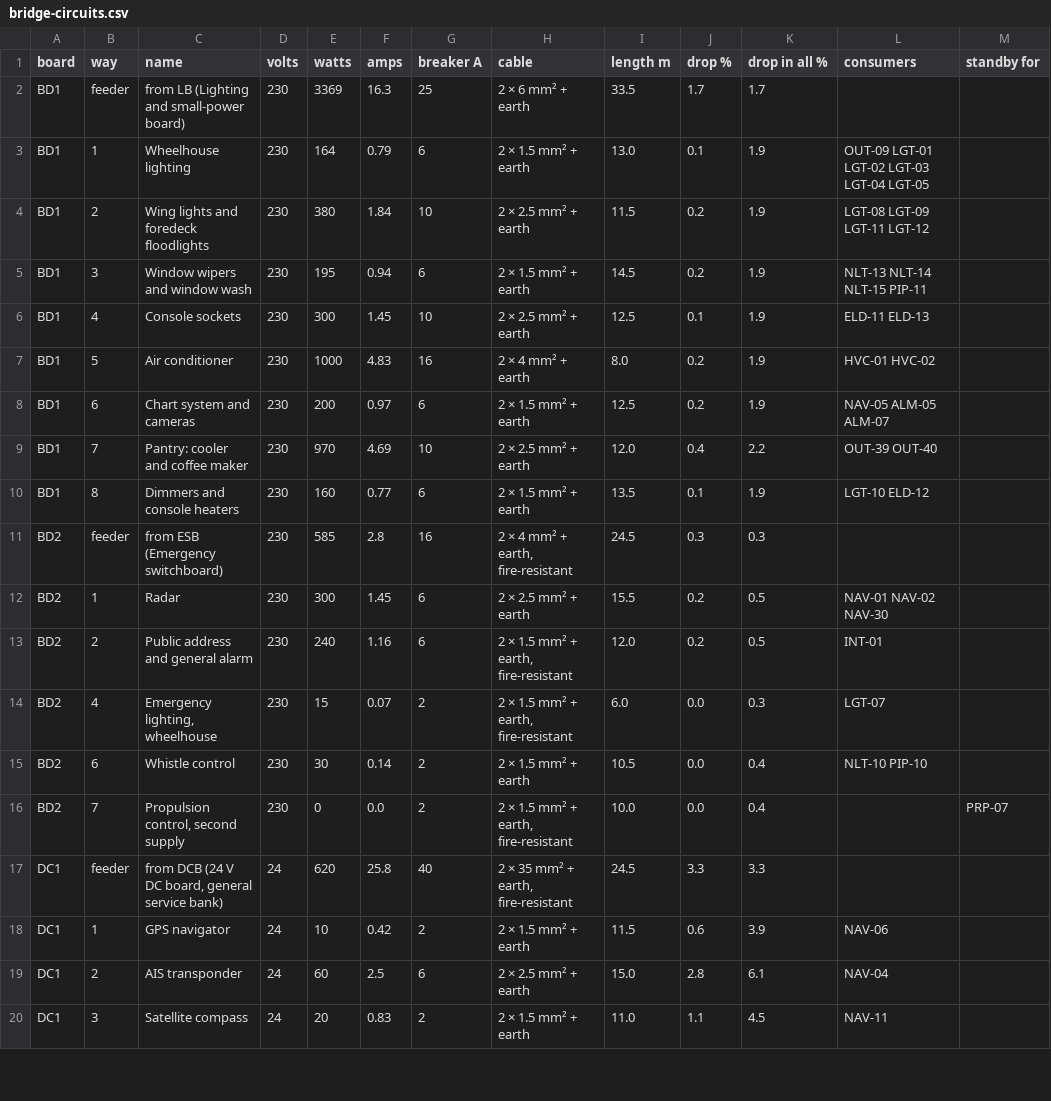
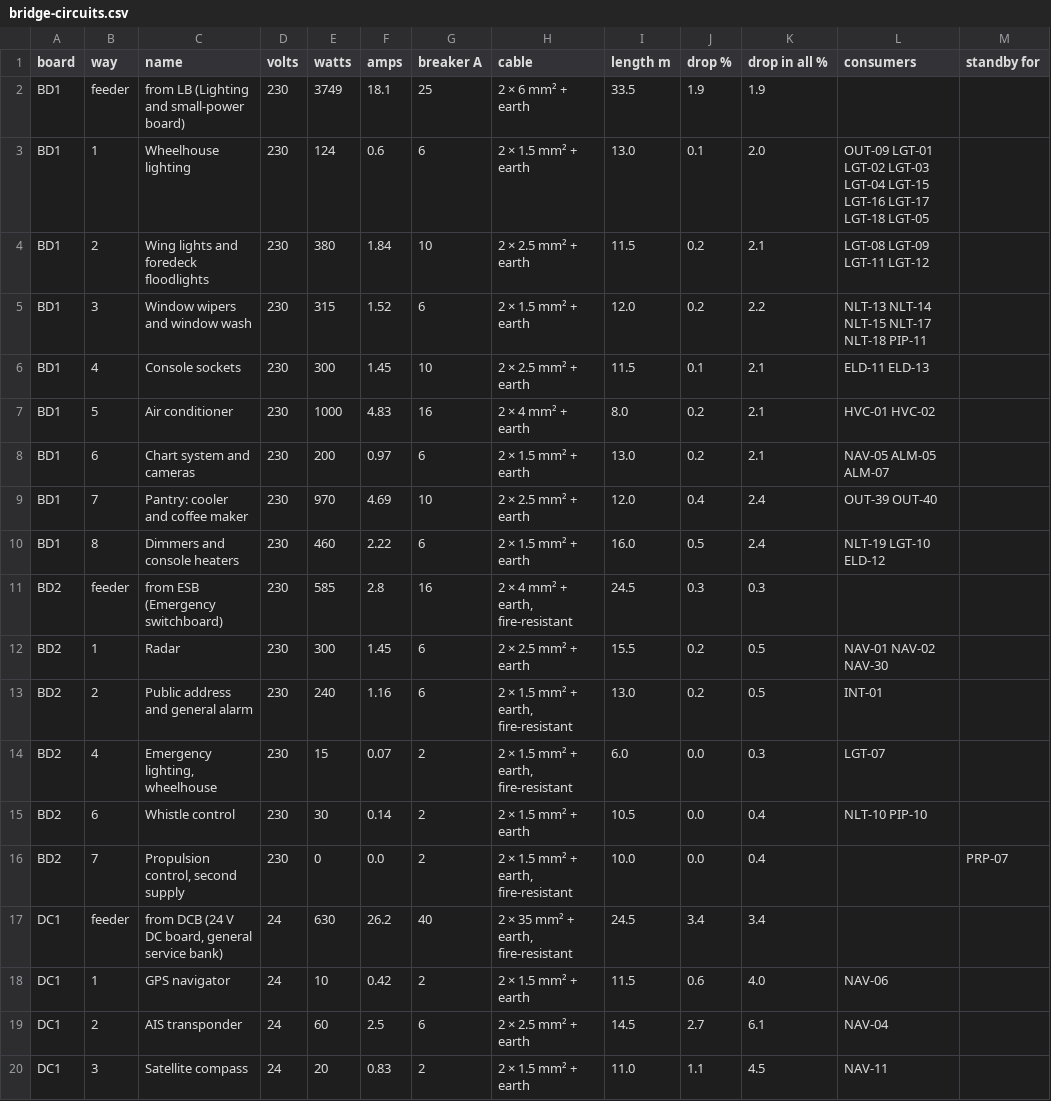
Before and after one commit to nj22az/nj22az.github.io, a CSV file: ferry/systems/out/bridge-circuits.csv, drawn as a sheet; only a part is shown; the diff covers the shown part only.

```diff
--- a/ferry/systems/out/bridge-circuits.csv
+++ b/ferry/systems/out/bridge-circuits.csv
@@ -1,14 +1,14 @@
 board,way,name,volts,watts,amps,breaker A,cable,length m,drop %,drop in all %,consumers,standby for
-BD1,feeder,from LB (Lighting and small-power board),230,3369,16.3,25,2 × 6 mm² + earth,33.5,1.7,1.7,,
-BD1,1,Wheelhouse lighting,230,164,0.79,6,2 × 1.5 mm² + earth,13.0,0.1,1.9,OUT-09 LGT-01 LGT-02 LGT-03 LGT-04 LGT-05,
-BD1,2,Wing lights and foredeck floodlights,230,380,1.84,10,2 × 2.5 mm² + earth,11.5,0.2,1.9,LGT-08 LGT-09 LGT-11 LGT-12,
-BD1,3,Window wipers and window wash,230,195,0.94,6,2 × 1.5 mm² + earth,14.5,0.2,1.9,NLT-13 NLT-14 NLT-15 PIP-11,
-BD1,4,Console sockets,230,300,1.45,10,2 × 2.5 mm² + earth,12.5,0.1,1.9,ELD-11 ELD-13,
-BD1,5,Air conditioner,230,1000,4.83,16,2 × 4 mm² + earth,8.0,0.2,1.9,HVC-01 HVC-02,
-BD1,6,Chart system and cameras,230,200,0.97,6,2 × 1.5 mm² + earth,12.5,0.2,1.9,NAV-05 ALM-05 ALM-07,
-BD1,7,Pantry: cooler and coffee maker,230,970,4.69,10,2 × 2.5 mm² + earth,12.0,0.4,2.2,OUT-39 OUT-40,
-BD1,8,Dimmers and console heaters,230,160,0.77,6,2 × 1.5 mm² + earth,13.5,0.1,1.9,LGT-10 ELD-12,
+BD1,feeder,from LB (Lighting and small-power board),230,3749,18.1,25,2 × 6 mm² + earth,33.5,1.9,1.9,,
+BD1,1,Wheelhouse lighting,230,124,0.6,6,2 × 1.5 mm² + earth,13.0,0.1,2.0,OUT-09 LGT-01 LGT-02 LGT-03 LGT-04 LGT-15 LGT-16 LGT-17 LGT-18 LGT-05,
+BD1,2,Wing lights and foredeck floodlights,230,380,1.84,10,2 × 2.5 mm² + earth,11.5,0.2,2.1,LGT-08 LGT-09 LGT-11 LGT-12,
+BD1,3,Window wipers and window wash,230,315,1.52,6,2 × 1.5 mm² + earth,12.0,0.2,2.2,NLT-13 NLT-14 NLT-15 NLT-17 NLT-18 PIP-11,
+BD1,4,Console sockets,230,300,1.45,10,2 × 2.5 mm² + earth,11.5,0.1,2.1,ELD-11 ELD-13,
+BD1,5,Air conditioner,230,1000,4.83,16,2 × 4 mm² + earth,8.0,0.2,2.1,HVC-01 HVC-02,
+BD1,6,Chart system and cameras,230,200,0.97,6,2 × 1.5 mm² + earth,13.0,0.2,2.1,NAV-05 ALM-05 ALM-07,
+BD1,7,Pantry: cooler and coffee maker,230,970,4.69,10,2 × 2.5 mm² + earth,12.0,0.4,2.4,OUT-39 OUT-40,
+BD1,8,Dimmers and console heaters,230,460,2.22,6,2 × 1.5 mm² + earth,16.0,0.5,2.4,NLT-19 LGT-10 ELD-12,
 BD2,feeder,from ESB (Emergency switchboard),230,585,2.8,16,"2 × 4 mm² + earth, fire-resistant",24.5,0.3,0.3,,
 BD2,1,Radar,230,300,1.45,6,2 × 2.5 mm² + earth,15.5,0.2,0.5,NAV-01 NAV-02 NAV-30,
-BD2,2,Public address and general alarm,230,240,1.16,6,"2 × 1.5 mm² + earth, fire-resistant",12.0,0.2,0.5,INT-01,
+BD2,2,Public address and general alarm,230,240,1.16,6,"2 × 1.5 mm² + earth, fire-resistant",13.0,0.2,0.5,INT-01,
 BD2,4,"Emergency lighting, wheelhouse",230,15,0.07,2,"2 × 1.5 mm² + earth, fire-resistant",6.0,0.0,0.3,LGT-07,
@@ -16,5 +16,5 @@ BD2,6,Whistle control,230,30,0.14,2,2 × 1.5 mm² + earth,10.5,0.0,0.4,NLT-10 PI
 BD2,7,"Propulsion control, second supply",230,0,0.0,2,"2 × 1.5 mm² + earth, fire-resistant",10.0,0.0,0.4,,PRP-07
-DC1,feeder,"from DCB (24 V DC board, general service bank)",24,620,25.8,40,"2 × 35 mm² + earth, fire-resistant",24.5,3.3,3.3,,
-DC1,1,GPS navigator,24,10,0.42,2,2 × 1.5 mm² + earth,11.5,0.6,3.9,NAV-06,
-DC1,2,AIS transponder,24,60,2.5,6,2 × 2.5 mm² + earth,15.0,2.8,6.1,NAV-04,
+DC1,feeder,"from DCB (24 V DC board, general service bank)",24,630,26.2,40,"2 × 35 mm² + earth, fire-resistant",24.5,3.4,3.4,,
+DC1,1,GPS navigator,24,10,0.42,2,2 × 1.5 mm² + earth,11.5,0.6,4.0,NAV-06,
+DC1,2,AIS transponder,24,60,2.5,6,2 × 2.5 mm² + earth,14.5,2.7,6.1,NAV-04,
 DC1,3,Satellite compass,24,20,0.83,2,2 × 1.5 mm² + earth,11.0,1.1,4.5,NAV-11,
```
Also changed, not shown: 50 edited cells elsewhere in this file, 16 other files.
